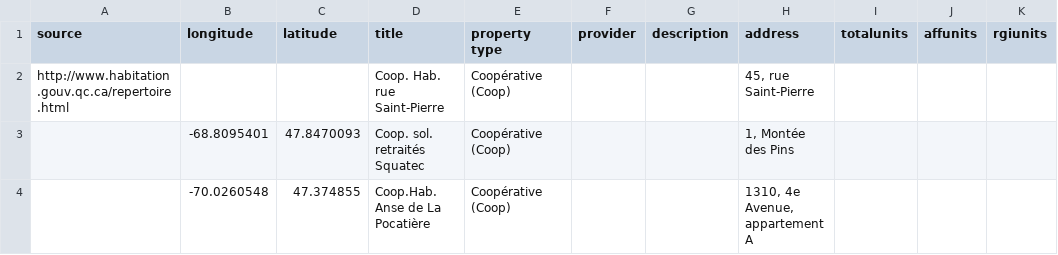
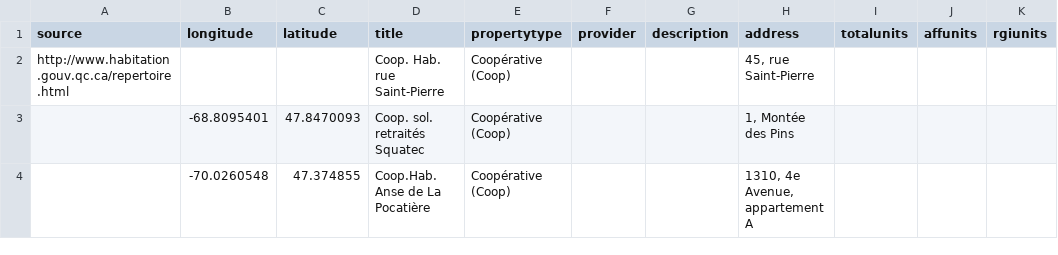
Before and after one commit to berotburns/affordable-canada, a CSV file: data/quebecmaster.csv, drawn as a sheet; only a part is shown; the diff names each change by its address in the sheet, - before the commit and + after, or states it on an @@ line.

```diff
--- a/data/quebecmaster.csv
+++ b/data/quebecmaster.csv
-E1: property type
+E1: propertytype
```
Also changed, not shown: data/bcmaster.csv, data/novascotiamaster.csv, 8 other files.
